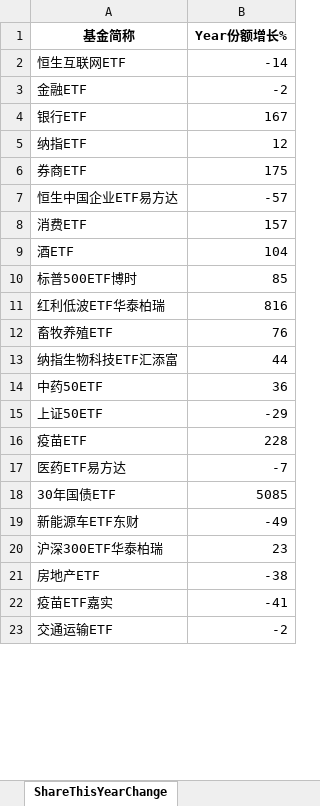
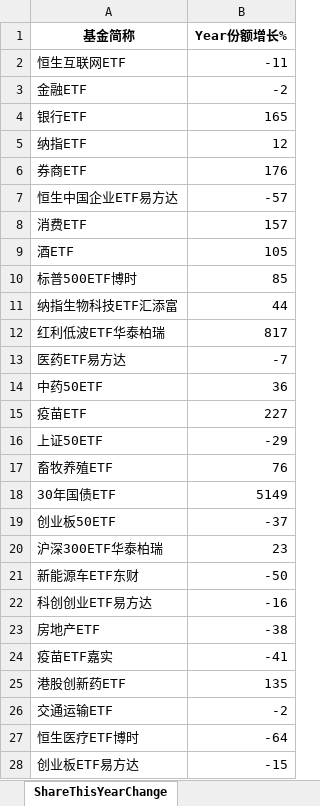
Before and after one commit to digital-era/AIPEMarketData, an Excel workbook: data/AIPEMarketData.xlsx, sheet ShareThisYearChange, drawn as a sheet; only a part is shown; values as stored, in another font and other column widths than the file's, no borders; removed rows and columns are numbered as before the commit, all else as after; the diff covers the shown part only; the diff names each change by its address in the sheet, - before the commit and + after, or states it on an @@ line.

```diff
--- a/data/AIPEMarketData.xlsx (sheet ShareThisYearChange)
+++ b/data/AIPEMarketData.xlsx (sheet ShareThisYearChange)
-B2 (Year份额增长%): -14
+B2 (Year份额增长%): -11
-B4 (Year份额增长%): 167
+B4 (Year份额增长%): 165
-B6 (Year份额增长%): 175
+B6 (Year份额增长%): 176
-B9 (Year份额增长%): 104
+B9 (Year份额增长%): 105
@@ row 13 moved to row 11: 纳指生物科技ETF汇添富 @@
-B12 (Year份额增长%): 816
+B12 (Year份额增长%): 817
@@ row 17 moved to row 13: 医药ETF易方达 @@
+row 15: 疫苗ETF | 227
@@ row 15 moved to row 16: 上证50ETF @@
-row 16: 疫苗ETF | 228
-B18 (Year份额增长%): 5085
+B18 (Year份额增长%): 5149
-row 19: 新能源车ETF东财 | -49
@@ row 25 moved to row 19: 创业板50ETF @@
+row 21: 新能源车ETF东财 | -50
@@ row 31 moved to row 22: 科创创业ETF易方达 @@
@@ row 28 moved to row 25: 港股创新药ETF @@
@@ row 29 moved to row 27: 恒生医疗ETF博时 @@
+row 28: 创业板ETF易方达 | -15
```
Also changed, not shown: 17 added rows, 18 removed rows, 4 moved rows and 6 edited cells elsewhere in this sheet, sheet DistributeHotIndustry, sheet PriceThisYearChange, sheet TopStockIn5DaysMainFund, sheet PriceChangeFrom2021, sheet ShareChangeFrom2021, sheet TopStockInTopPotScore, 7 more sheets, 15 other files.
